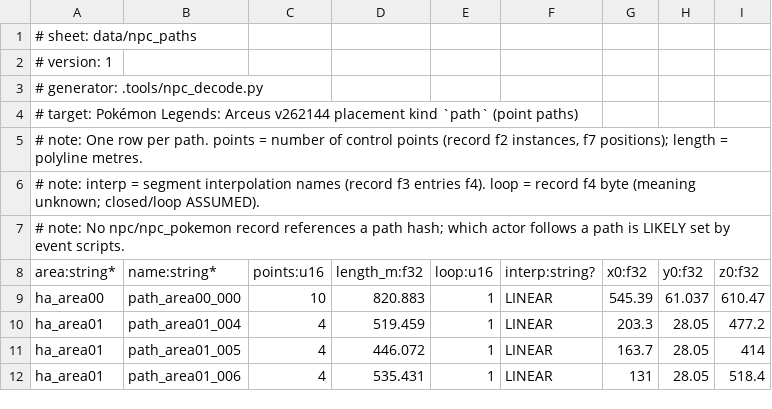
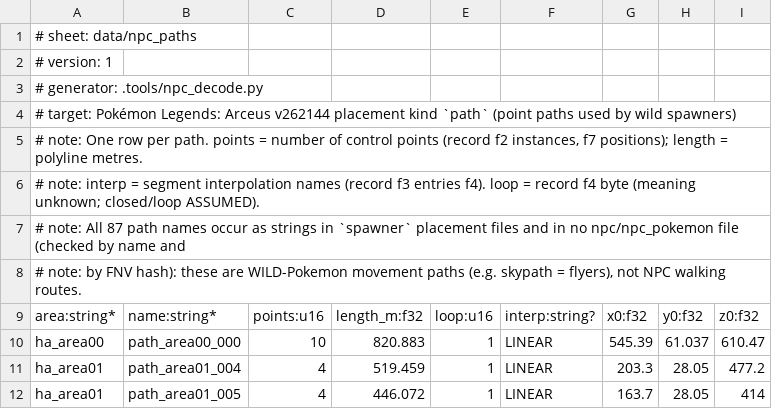
Before and after one commit to NicoRuedaA/project-arceus, a TSV file: data/npc_paths.tsv, drawn as a sheet; only a part is shown; the shorter side is filled out with more unchanged rows.

Commit message:
feat(npc): add npc tuning parameters sheet; paths belong to wild spawners
The 87 point paths are referenced only by spawner placements, so they are
wild-Pokemon routes, not NPC walking routes. npc_config.tsv lists the NPC
reaction ranges, look-at speeds and controller speeds from app_config.

```diff
--- a/data/npc_paths.tsv
+++ b/data/npc_paths.tsv
@@ -3,6 +3,7 @@
 # generator: .tools/npc_decode.py
-# target: Pokémon Legends: Arceus v262144 placement kind `path` (point paths)
+# target: Pokémon Legends: Arceus v262144 placement kind `path` (point paths used by wild spawners)
 # note: One row per path. points = number of control points (record f2 instances, f7 positions); length = polyline metres.
 # note: interp = segment interpolation names (record f3 entries f4). loop = record f4 byte (meaning unknown; closed/loop ASSUMED).
-# note: No npc/npc_pokemon record references a path hash; which actor follows a path is LIKELY set by event scripts.
+# note: All 87 path names occur as strings in `spawner` placement files and in no npc/npc_pokemon file (checked by name and
+# note: by FNV hash): these are WILD-Pokemon movement paths (e.g. skypath = flyers), not NPC walking routes.
 area:string*	name:string*	points:u16	length_m:f32	loop:u16	interp:string?	x0:f32	y0:f32	z0:f32
```
Also changed, not shown: 2 other files.
